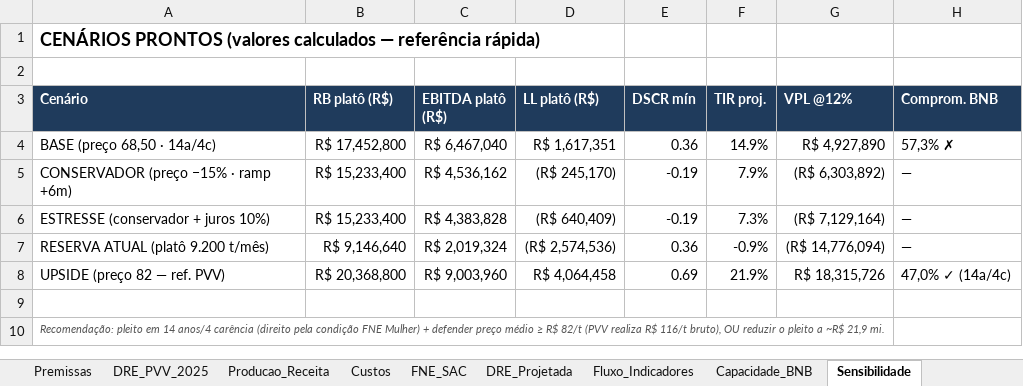
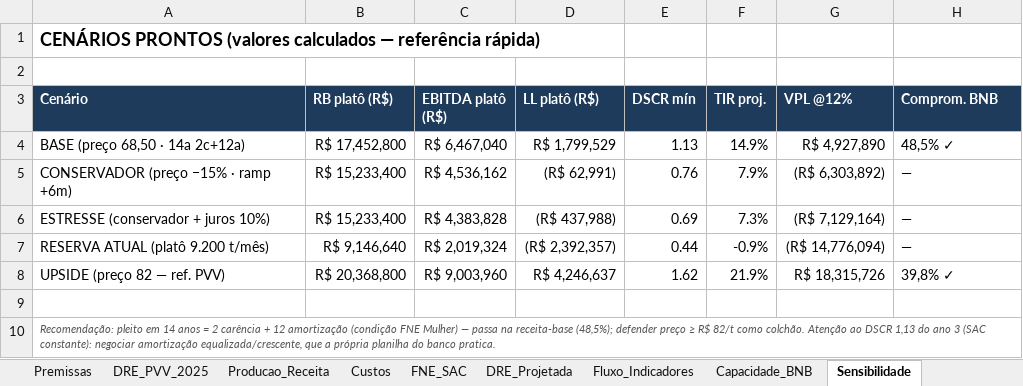
Before and after one commit to josebassetti-hub/Transcriptor, an Excel workbook: Viabilidade_CIPREM.xlsx, sheet Sensibilidade, drawn as a sheet; values as stored, in another font and other column widths than the file's, no borders; the diff names each change by its address in the sheet, - before the commit and + after, or states it on an @@ line.

```diff
--- a/Viabilidade_CIPREM.xlsx (sheet Sensibilidade)
+++ b/Viabilidade_CIPREM.xlsx (sheet Sensibilidade)
-A4 (Cenário): BASE (preço 68,50 · 14a/4c)
+A4 (Cenário): BASE (preço 68,50 · 14a 2c+12a)
-D4 (LL platô (R$)): R$ 1,617,351
+D4 (LL platô (R$)): R$ 1,799,529
-E4 (DSCR mín): 0.36
+E4 (DSCR mín): 1.13
-H4 (Comprom. BNB): 57,3% ✗
+H4 (Comprom. BNB): 48,5% ✓
-D5 (LL platô (R$)): (R$ 245,170)
+D5 (LL platô (R$)): (R$ 62,991)
-E5 (DSCR mín): -0.19
+E5 (DSCR mín): 0.76
-D6 (LL platô (R$)): (R$ 640,409)
+D6 (LL platô (R$)): (R$ 437,988)
-E6 (DSCR mín): -0.19
+E6 (DSCR mín): 0.69
-D7 (LL platô (R$)): (R$ 2,574,536)
+D7 (LL platô (R$)): (R$ 2,392,357)
-E7 (DSCR mín): 0.36
+E7 (DSCR mín): 0.44
-D8 (LL platô (R$)): R$ 4,064,458
+D8 (LL platô (R$)): R$ 4,246,637
-E8 (DSCR mín): 0.69
+E8 (DSCR mín): 1.62
-H8 (Comprom. BNB): 47,0% ✓ (14a/4c)
+H8 (Comprom. BNB): 39,8% ✓
-A10 (Cenário): …em 14 anos/4 carência (direito pela condição FNE Mulher) + defender preço médio ≥ R$ 82/t (PVV realiza R$ 116/t bruto), OU reduzir o pleito a ~R$ 21,9 mi.
+A10 (Cenário): …em 14 anos = 2 carência + 12 amortização (condição FNE Mulher) — passa na receita-base (48,5%); defender preço ≥ R$ 82/t como colchão. Atenção ao DSCR 1,13 do ano 3 (SAC constante): negociar amortização equalizada/crescente, que a própria planilha do banco pratica.
```
Also changed, not shown: sheet Capacidade_BNB, sheet LEIA-ME, sheet Premissas, sheet Fluxo_Indicadores, 1 other file.
